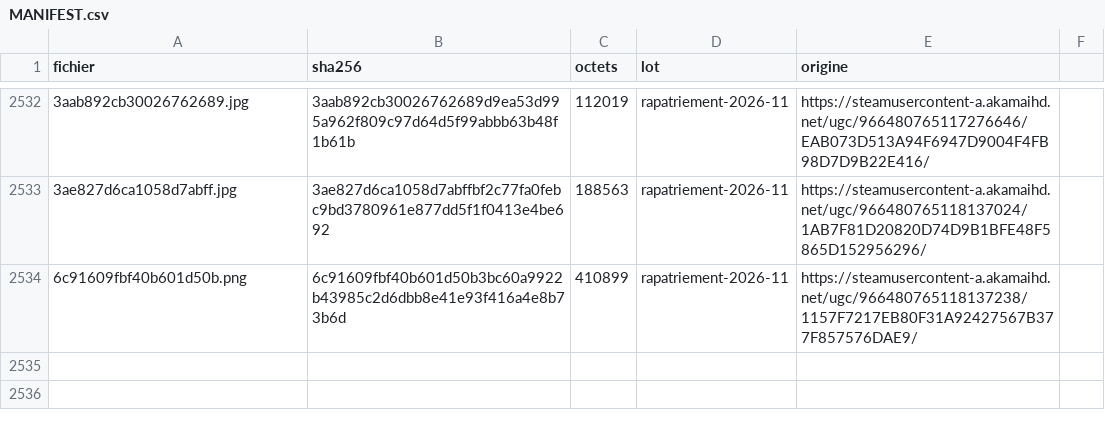
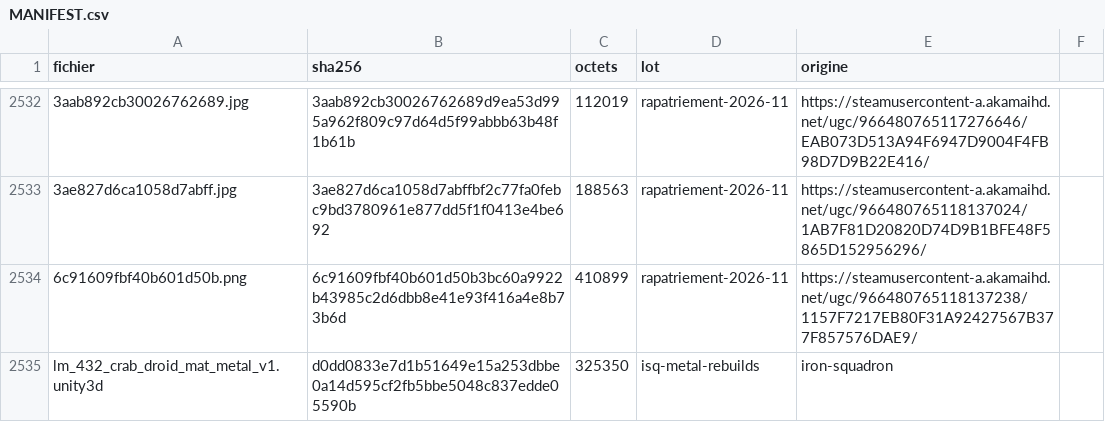
Before and after one commit to ironsquadronfr-hub/swl-assets, a CSV file: MANIFEST.csv, drawn as a sheet; only a part is shown, gaps mark what is left out; the diff names each change by its address in the sheet, - before the commit and + after, or states it on an @@ line.

```diff
--- a/MANIFEST.csv
+++ b/MANIFEST.csv
+row 2535: lm_432_crab_droid_mat_metal_v1.unity3d | d0dd0833e7d1b51649e15a253dbbe0a14d595cf2fb5bbe5048c837edde05590b | 325350 | isq-metal-rebuilds | iron-squadron
```
Also changed, not shown: 1 other file.
